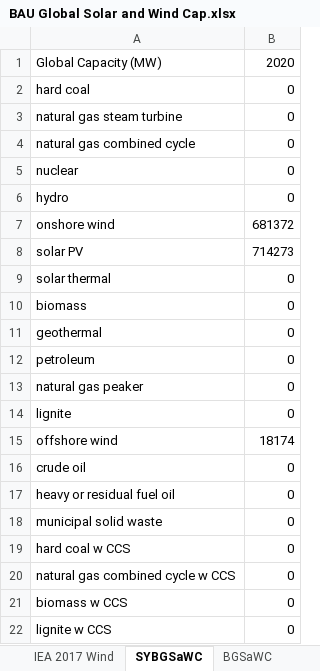
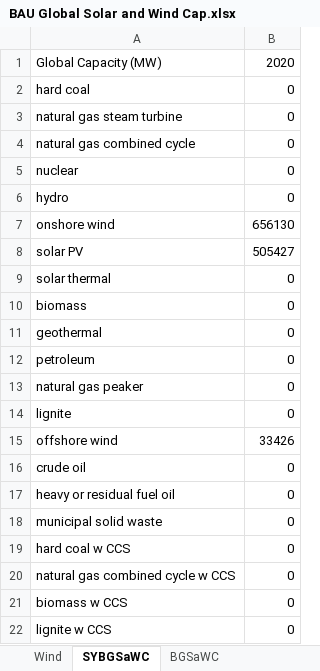
Before and after one commit to EnergyInnovation/eps-georgia, an Excel workbook: InputData/endo-learn/BGSaWC/BAU Global Solar and Wind Cap.xlsx, sheet SYBGSaWC, drawn as a sheet; only a part is shown; values as stored, in another font and other column widths than the file's, no borders; the diff names each change by its address in the sheet, - before the commit and + after, or states it on an @@ line.

```diff
--- a/InputData/endo-learn/BGSaWC/BAU Global Solar and Wind Cap.xlsx (sheet SYBGSaWC)
+++ b/InputData/endo-learn/BGSaWC/BAU Global Solar and Wind Cap.xlsx (sheet SYBGSaWC)
-sheet tab: IEA 2017 Wind
+sheet tab: Wind
-B7: 681372
+B7: 656130
-B8: 714273
+B8: 505427
-B15: 18174
+B15: 33426
```
Also changed, not shown: sheet BGSaWC, sheet Global Renewables Outlook, sheet About, charts or pictures, InputData/ctrl-settings/BAEPAbCiPC/Bool Are Energy Prices Affected by Chng in Production Costs.xlsx, InputData/elec/BCoESC/BAU Cost of Electricity Sector Capital.xlsx, 57 other files.
